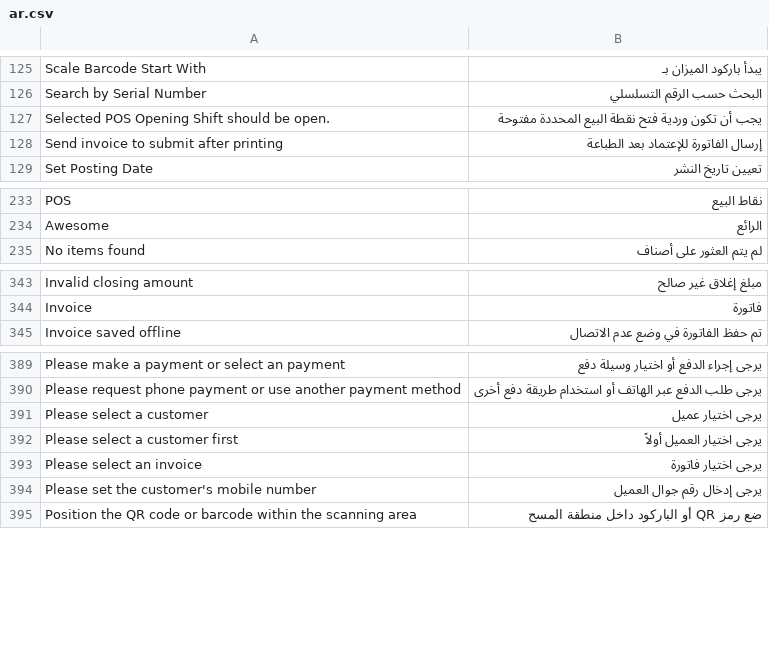
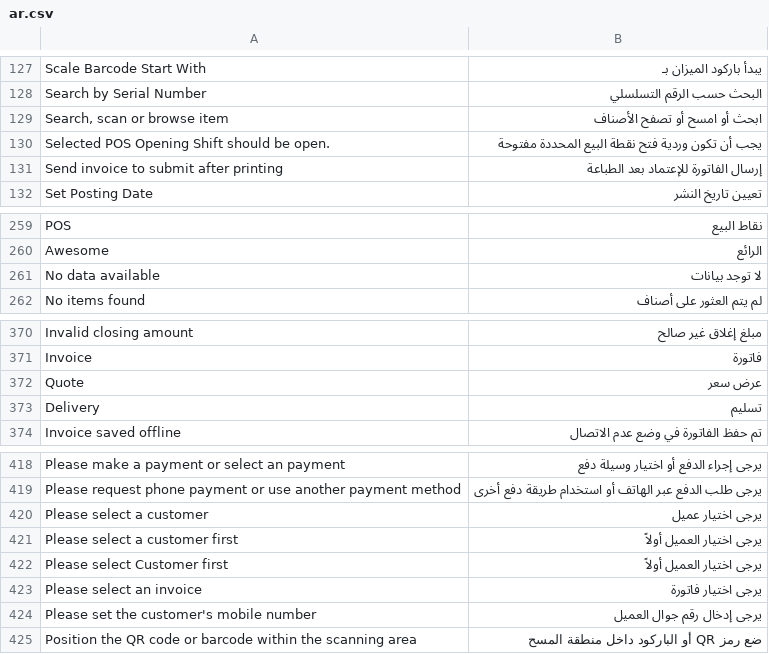
Before and after one commit to ASL-AL-Uroba/POS-Awesome-V15, a CSV file: posawesome/translations/ar.csv, drawn as a sheet; only a part is shown, gaps mark what is left out; the diff covers the shown part only.

```diff
--- a/posawesome/translations/ar.csv
+++ b/posawesome/translations/ar.csv
@@ -126,2 +128,3 @@ Scale Barcode Start With,يبدأ باركود الميزان بـ
 Search by Serial Number,البحث حسب الرقم التسلسلي
+"Search, scan or browse item",ابحث أو امسح أو تصفح الأصناف
 Selected POS Opening Shift should be open.,يجب أن تكون وردية فتح نقطة البيع المحددة مفتوحة
@@ -234,2 +260,3 @@ POS,نقاط البيع
 Awesome,الرائع
+No data available,لا توجد بيانات
 No items found,لم يتم العثور على أصناف
@@ -344,2 +371,4 @@ Invalid closing amount,مبلغ إغلاق غير صالح
 Invoice,فاتورة
+Quote,عرض سعر
+Delivery,تسليم
 Invoice saved offline,تم حفظ الفاتورة في وضع عدم الاتصال
@@ -392,2 +421,3 @@ Please select a customer,يرجى اختيار عميل
 Please select a customer first,يرجى اختيار العميل أولاً
+Please select Customer first,يرجى اختيار العميل أولاً
 Please select an invoice,يرجى اختيار فاتورة
```
Also changed, not shown: 25 added rows elsewhere in this file, 15 other files.
